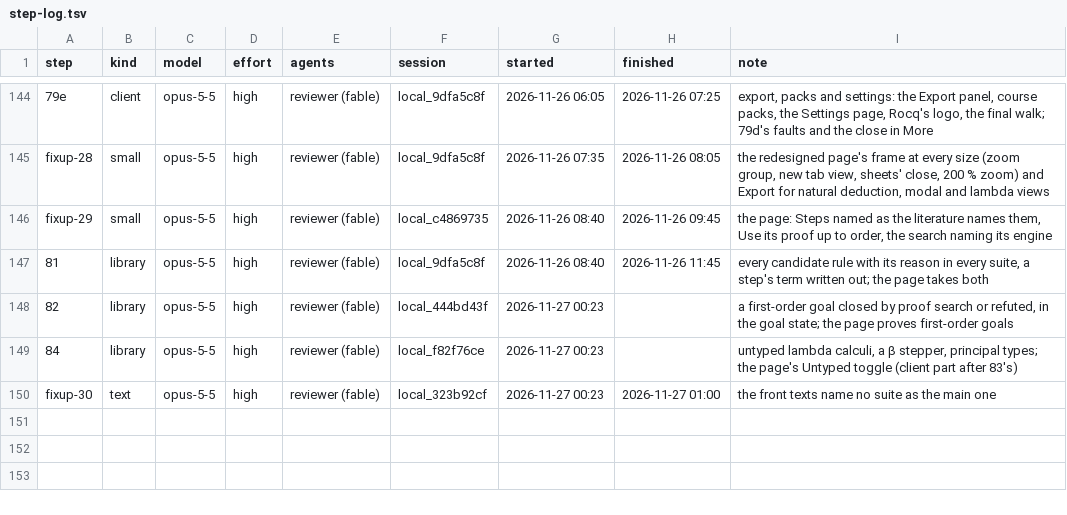
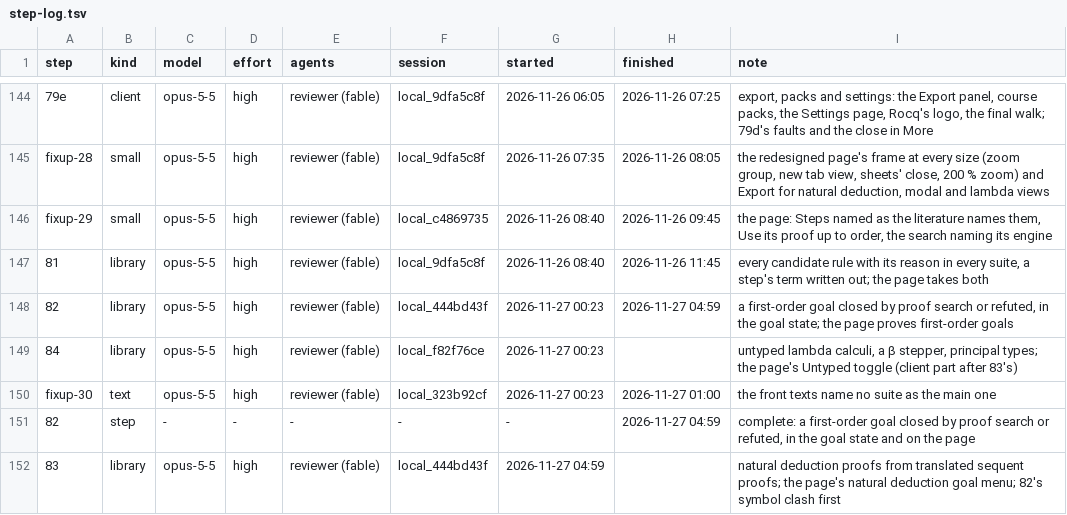
Before and after one commit to deduxit/deduxit, a TSV file: plan/notes/step-log.tsv, drawn as a sheet; only a part is shown, gaps mark what is left out.

Commit message:
Plan: step 82 reviewed and pushed, step 83 started

```diff
--- a/plan/notes/step-log.tsv
+++ b/plan/notes/step-log.tsv
@@ -147,4 +147,6 @@ fixup-29	small	opus-5-5	high	reviewer (fable)	local_c4869735	2026-11-26 08:40	20
 81	library	opus-5-5	high	reviewer (fable)	local_9dfa5c8f	2026-11-26 08:40	2026-11-26 11:45	every candidate rule with its reason in every suite, a step's term written out; the page takes both
-82	library	opus-5-5	high	reviewer (fable)	local_444bd43f	2026-11-27 00:23		a first-order goal closed by proof search or refuted, in the goal state; the page proves first-order goals
+82	library	opus-5-5	high	reviewer (fable)	local_444bd43f	2026-11-27 00:23	2026-11-27 04:59	a first-order goal closed by proof search or refuted, in the goal state; the page proves first-order goals
 84	library	opus-5-5	high	reviewer (fable)	local_f82f76ce	2026-11-27 00:23		untyped lambda calculi, a β stepper, principal types; the page's Untyped toggle (client part after 83's)
 fixup-30	text	opus-5-5	high	reviewer (fable)	local_323b92cf	2026-11-27 00:23	2026-11-27 01:00	the front texts name no suite as the main one
+82	step	-	-	-	-	-	2026-11-27 04:59	complete: a first-order goal closed by proof search or refuted, in the goal state and on the page
+83	library	opus-5-5	high	reviewer (fable)	local_444bd43f	2026-11-27 04:59		natural deduction proofs from translated sequent proofs; the page's natural deduction goal menu; 82's symbol clash first
```
Also changed, not shown: 1 other file.
